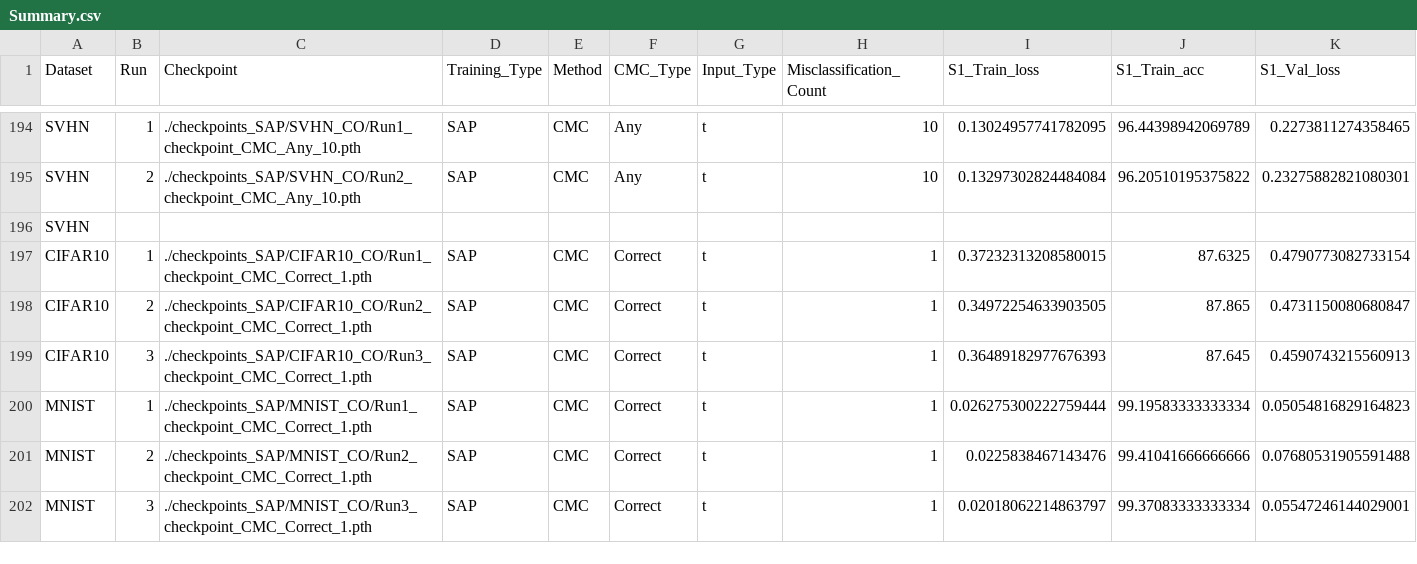
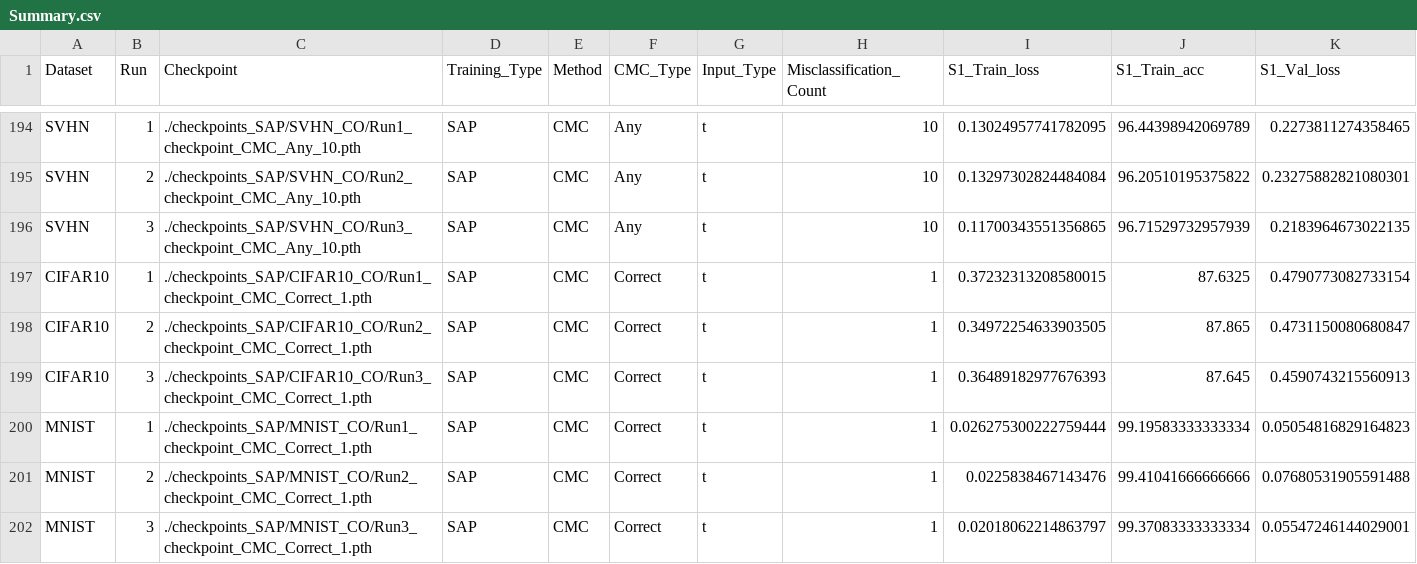
Before and after one commit to MuyeedAhmed/NN_Verification, a CSV file: BaselineTest/Stats/Summary.csv, drawn as a sheet; only a part is shown, gaps mark what is left out; removed rows and columns are numbered as before the commit, all else as after; rows hold the shown columns only; the diff names each change by its address in the sheet, - before the commit and + after, or states it on an @@ line.

```diff
--- a/BaselineTest/Stats/Summary.csv
+++ b/BaselineTest/Stats/Summary.csv
-row 196: SVHN
+row 196: SVHN | 3 | ./checkpoints_SAP/SVHN_CO/Run3_checkpoint_CMC_Any_10.pth | SAP | CMC | Any | t | 10 | 0.11700343551356865 | 96.71529732957939 | 0.2183964673022135
```
Also changed, not shown: BaselineTest/Stats/MILP_log.csv.
